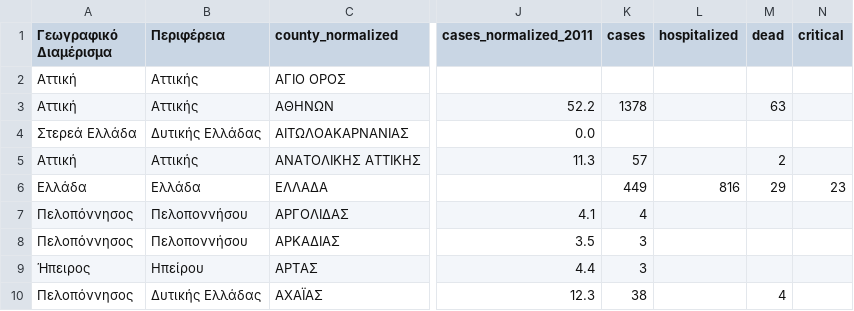
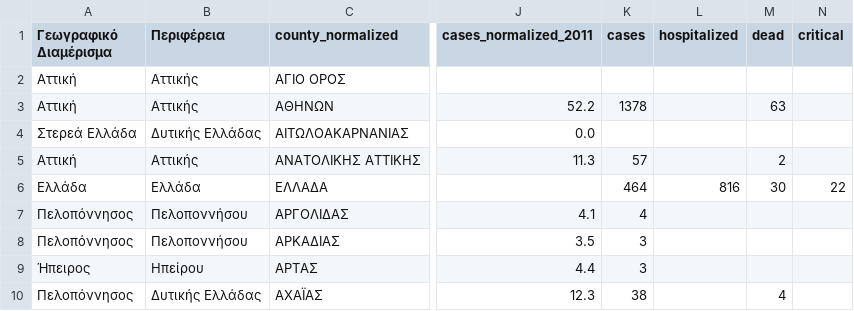
Before and after one commit to Phaedon-Vagionas/covid19-data-greece, a CSV file: data/greece/iMEdD-Lab/greece.csv, drawn as a sheet; only a part is shown, gaps mark what is left out; the diff names each change by its address in the sheet, - before the commit and + after, or states it on an @@ line.

```diff
--- a/data/greece/iMEdD-Lab/greece.csv
+++ b/data/greece/iMEdD-Lab/greece.csv
-K6 (cases): 449
+K6 (cases): 464
-M6 (dead): 29
+M6 (dead): 30
-N6 (critical): 23
+N6 (critical): 22
```
Also changed, not shown: data/greece/iMEdD-Lab/greeceTimeline.csv, data/greece/iMEdD-Lab/greece_cases.csv, 3 other files.
